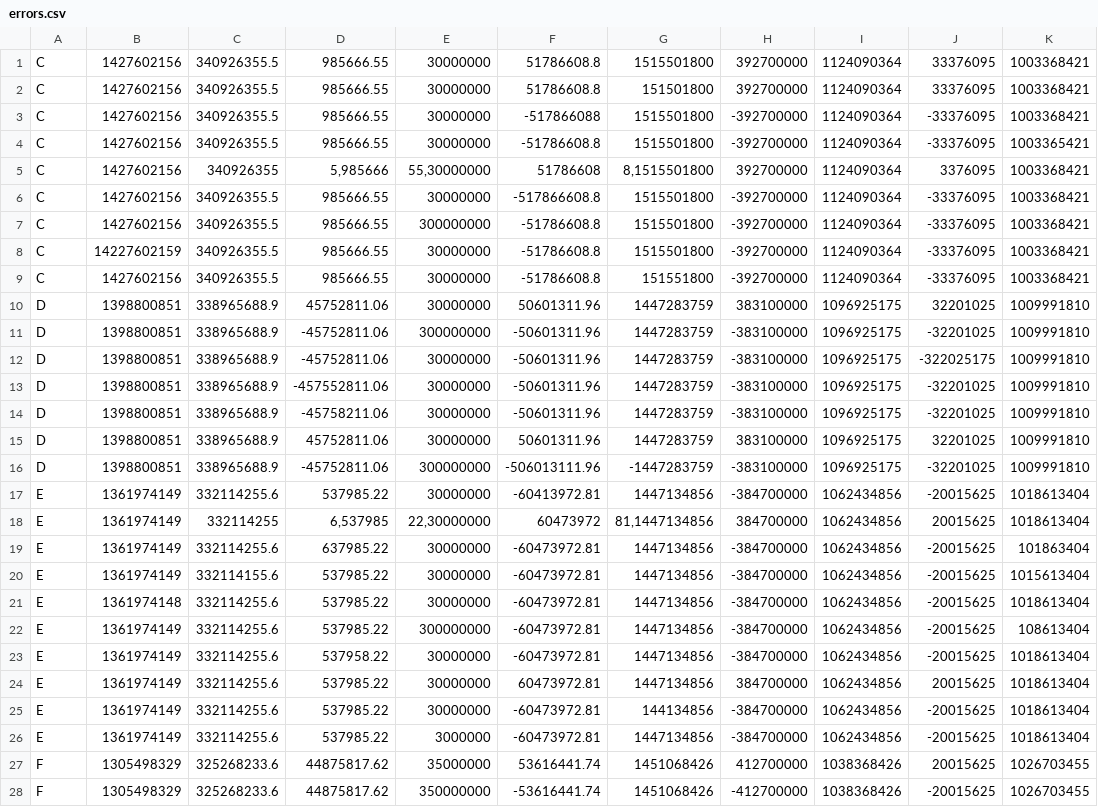
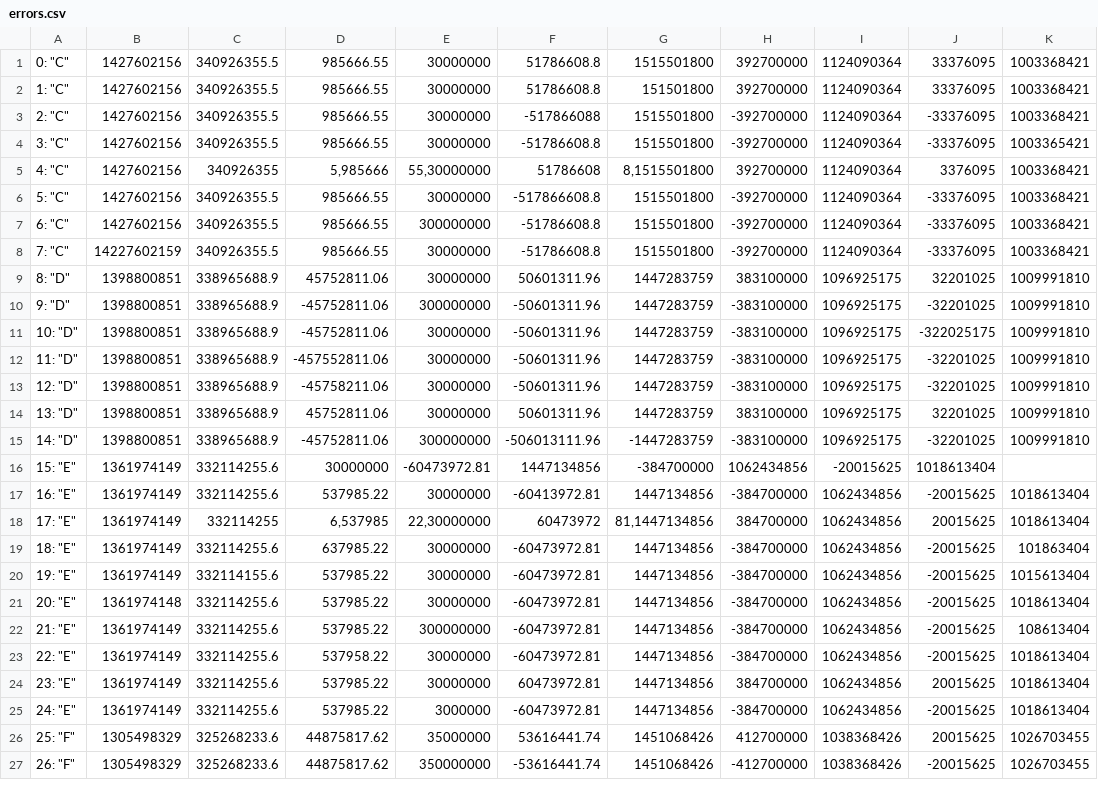
Before and after one commit to plasma-umass/DataDebug, a CSV file: PLDI-2012/raw_data/fuzz2/errors.csv, drawn as a sheet; only a part is shown; removed rows and columns are numbered as before the commit, all else as after; the diff covers the shown part only; the diff names each change by its address in the sheet, - before the commit and + after, or states it on an @@ line.

```diff
--- a/PLDI-2012/raw_data/fuzz2/errors.csv
+++ b/PLDI-2012/raw_data/fuzz2/errors.csv
-A1: C
+A1: 0: "C"
-A2: C
+A2: 1: "C"
-A3: C
+A3: 2: "C"
-A4: C
+A4: 3: "C"
-A5: C
+A5: 4: "C"
-A6: C
+A6: 5: "C"
-A7: C
+A7: 6: "C"
-A8: C
+A8: 7: "C"
-row 9: C | 1427602156 | 340926355.5 | 985666.55 | 30000000 | -51786608.8 | 151551800 | -392700000 | 1124090364 | -33376095 | 1003368421
-A9: D
+A9: 8: "D"
-A10: D
+A10: 9: "D"
-A11: D
+A11: 10: "D"
-A12: D
+A12: 11: "D"
-A13: D
+A13: 12: "D"
-A14: D
+A14: 13: "D"
-A15: D
+A15: 14: "D"
+row 16: 15: "E" | 1361974149 | 332114255.6 | 30000000 | -60473972.81 | 1447134856 | -384700000 | 1062434856 | -20015625 | 1018613404
-A17: E
+A17: 16: "E"
-A18: E
+A18: 17: "E"
-A19: E
+A19: 18: "E"
-A20: E
+A20: 19: "E"
-A21: E
+A21: 20: "E"
-A22: E
+A22: 21: "E"
-A23: E
+A23: 22: "E"
-A24: E
+A24: 23: "E"
-row 25: E | 1361974149 | 332114255.6 | 537985.22 | 30000000 | -60473972.81 | 144134856 | -384700000 | 1062434856 | -20015625 | 1018613404
-A25: E
+A25: 24: "E"
-A26: F
+A26: 25: "F"
-A27: F
+A27: 26: "F"
```
Also changed, not shown: 2 added rows and 29 edited cells elsewhere in this file, 1 other file.
